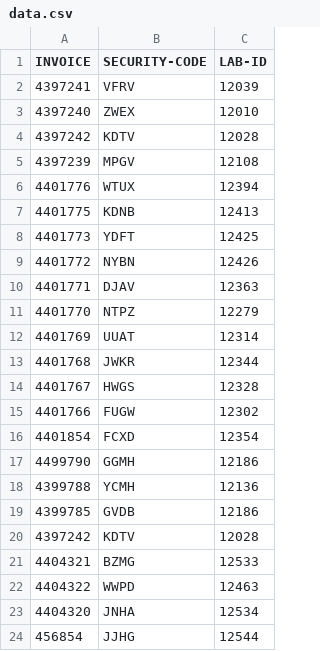
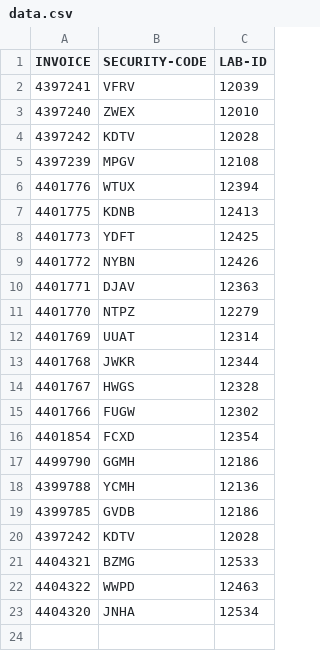
Before and after one commit to nightangle-lab/chevron-reporting-details, a CSV file: data.csv, drawn as a sheet.

Commit message:
Update data.csv

```diff
--- a/data.csv
+++ b/data.csv
@@ -23,2 +23 @@ INVOICE,SECURITY-CODE,LAB-ID
 4404320,JNHA,12534
-456854,JJHG,12544
```
